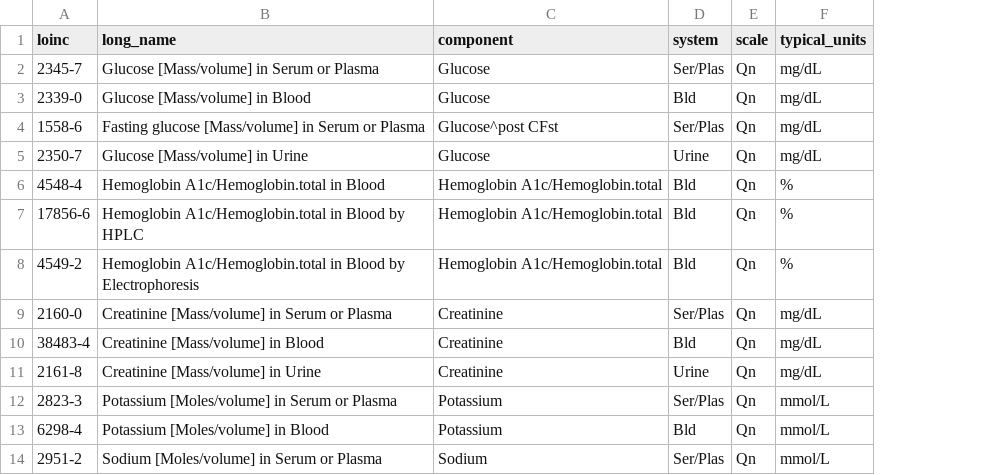
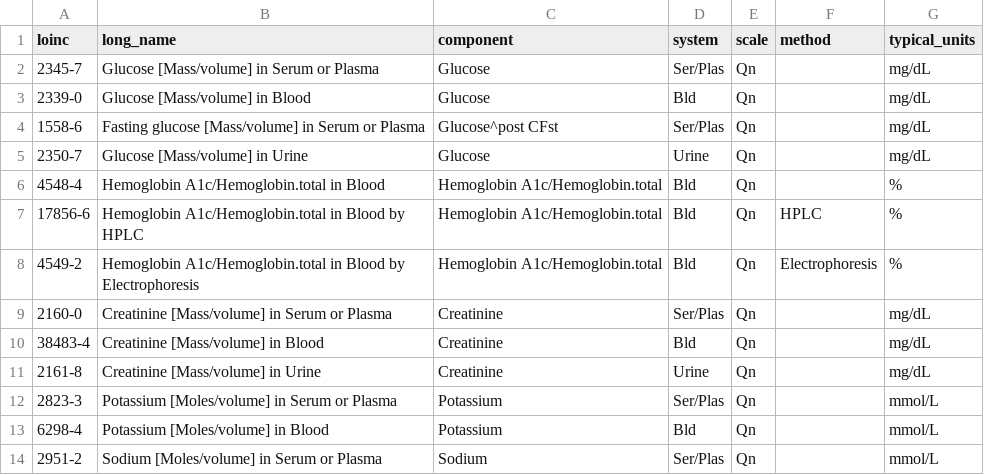
Before and after one commit to mwaseem75/iris-agentic-production, a CSV file: kb/loinc_subset.csv, drawn as a sheet; only a part is shown; the diff names each change by its address in the sheet, - before the commit and + after, or states it on an @@ line.

Commit message:
LOINC method: promote it in search_loinc, prefer method none in CodeMapping
Case 02 live run mapped HbA1c to the electrophoresis code although the message names no
method. search_loinc now returns method per candidate ("none" = general code) and the skill
picks a method-specific code only when OBX-3.2 or OBX-17 names that method.
BuildLoincKB reads the new CSV column and drops the vector table when a promoted field is
missing, since VectorStore.Build never alters an existing table.

```diff
--- a/kb/loinc_subset.csv
+++ b/kb/loinc_subset.csv
+column F (method), rows 7-8: HPLC | Electrophoresis
```
Also changed, not shown: 5 other files.
